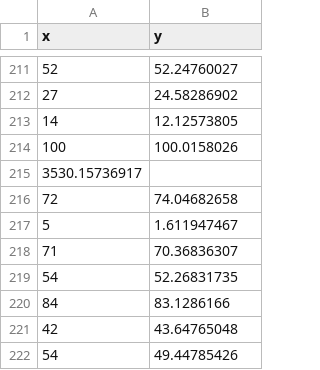
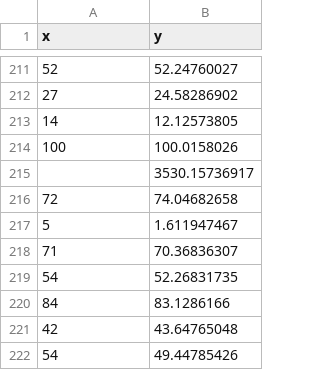
Before and after one commit to AnuragAnalog/Machine-learning, a CSV file: Datasets/Random-dataset/train.csv, drawn as a sheet; only a part is shown, gaps mark what is left out; removed rows and columns are numbered as before the commit, all else as after; the diff names each change by its address in the sheet, - before the commit and + after, or states it on an @@ line.

Commit message:
Updated train.csv
Added two columns at line 215.

```diff
--- a/Datasets/Random-dataset/train.csv
+++ b/Datasets/Random-dataset/train.csv
-row 215: 3530.15736917
+row 215:  | 3530.15736917
```
